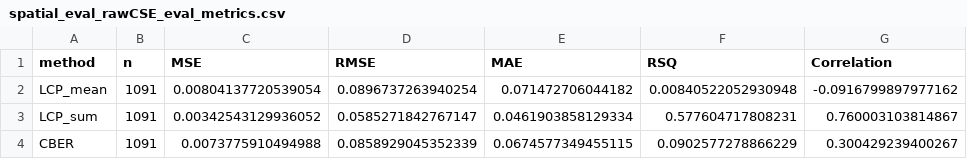
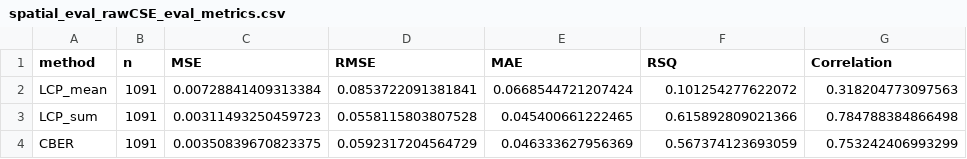
Before and after one commit to saarman/uganda-tsetse-LG, a CSV file: results/spatial_eval_rawCSE_eval_metrics.csv, drawn as a sheet.

```diff
--- a/results/spatial_eval_rawCSE_eval_metrics.csv
+++ b/results/spatial_eval_rawCSE_eval_metrics.csv
@@ -1,4 +1,4 @@
 "method","n","MSE","RMSE","MAE","RSQ","Correlation"
-"LCP_mean",1091,0.00804137720539054,0.0896737263940254,0.071472706044182,0.00840522052930948,-0.0916799897977162
-"LCP_sum",1091,0.00342543129936052,0.0585271842767147,0.0461903858129334,0.577604717808231,0.760003103814867
-"CBER",1091,0.0073775910494988,0.0858929045352339,0.0674577349455115,0.0902577278866229,0.300429239400267
+"LCP_mean",1091,0.00728841409313384,0.0853722091381841,0.0668544721207424,0.101254277622072,0.318204773097563
+"LCP_sum",1091,0.00311493250459723,0.0558115803807528,0.045400661222465,0.615892809021366,0.784788384866498
+"CBER",1091,0.00350839670823375,0.0592317204564729,0.046333627956369,0.567374123693059,0.753242406993299
```
Also changed, not shown: results/spatial_eval_rawCSE_LCPpred.csv, results/spatial_eval_rawCSE_cber.csv, 36 other files.
